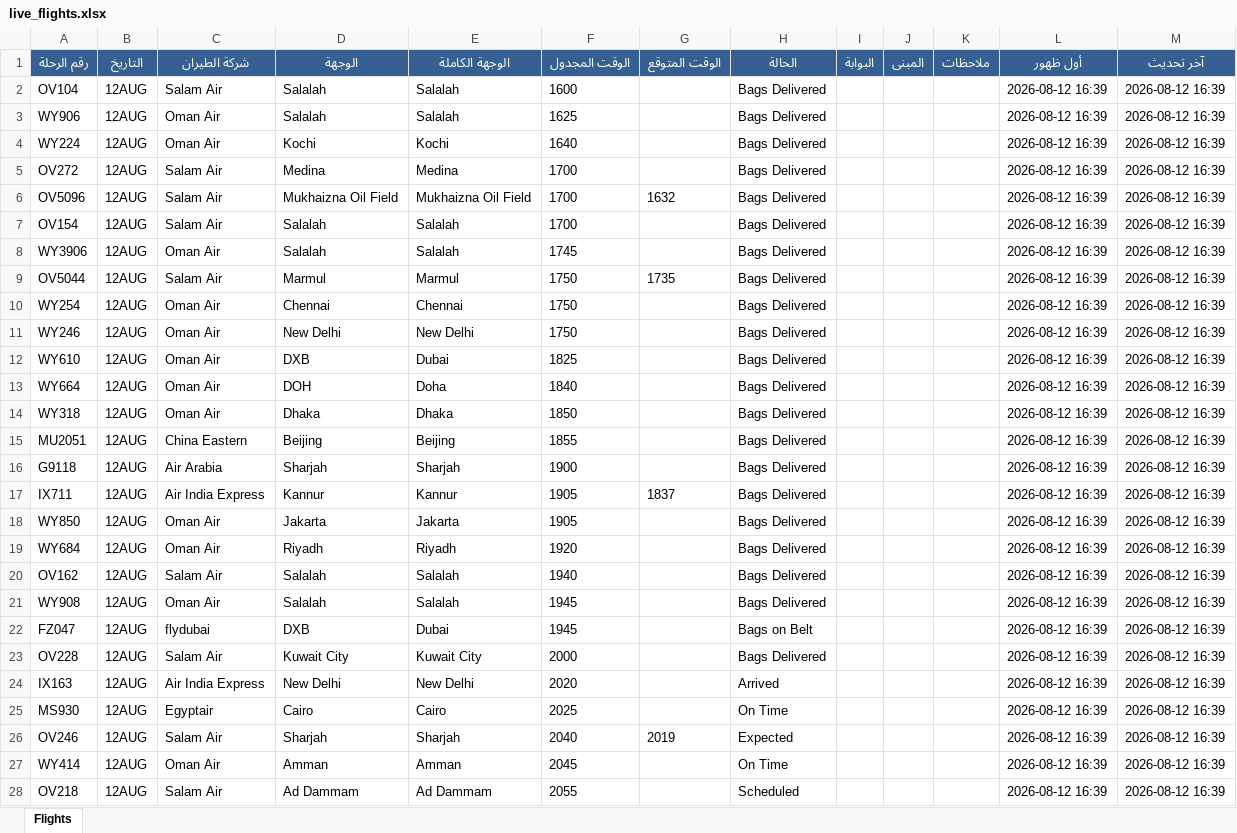
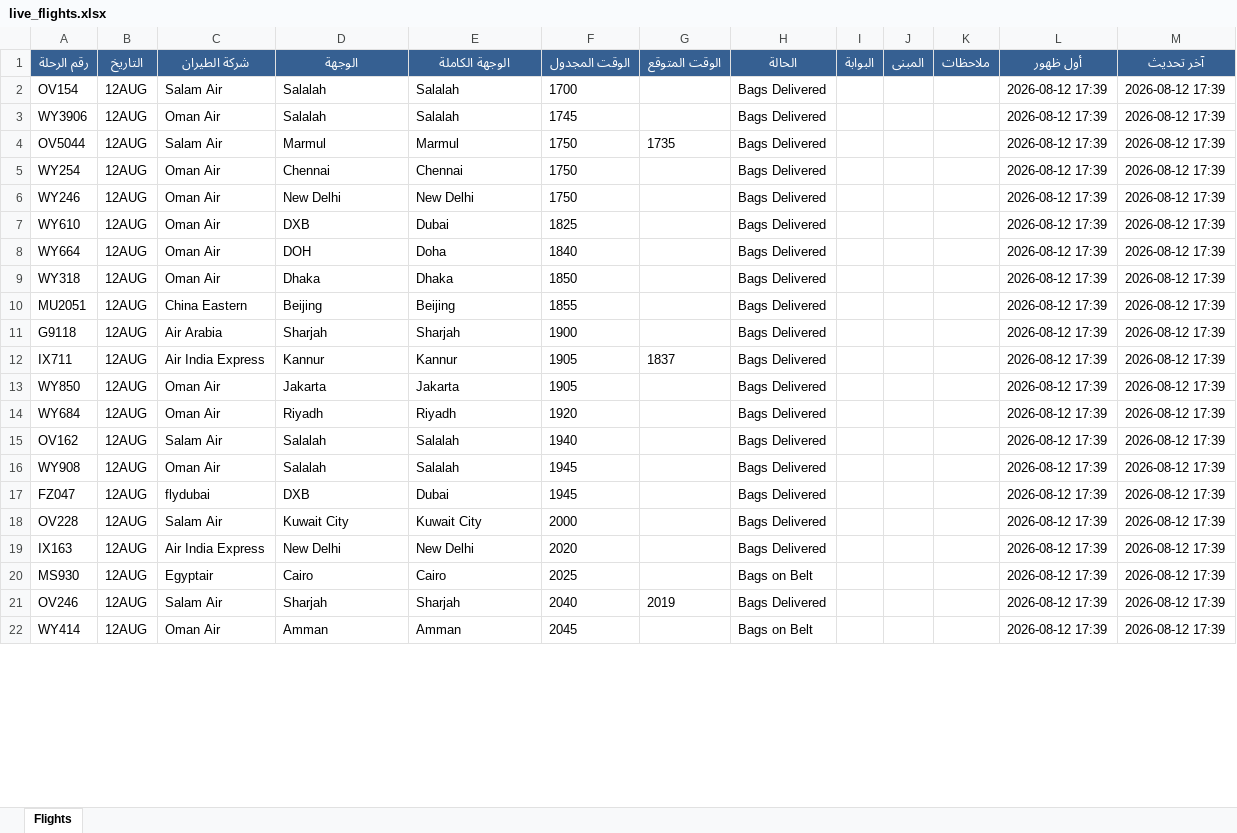
Before and after one commit to khalidsaif912/live-flights, an Excel workbook: flight_data/live_flights.xlsx, sheet Flights, drawn as a sheet; only a part is shown; values as stored, in another font and other column widths than the file's, no borders; removed rows and columns are numbered as before the commit, all else as after; the diff covers the shown part only; the diff names each change by its address in the sheet, - before the commit and + after, or states it on an @@ line.

```diff
--- a/flight_data/live_flights.xlsx (sheet Flights)
+++ b/flight_data/live_flights.xlsx (sheet Flights)
-row 2: OV104 | 12AUG | Salam Air | Salalah | Salalah | 1600 |  | Bags Delivered |  |  |  | 2026-08-12 16:39 | 2026-08-12 16:39
-row 3: WY906 | 12AUG | Oman Air | Salalah | Salalah | 1625 |  | Bags Delivered |  |  |  | 2026-08-12 16:39 | 2026-08-12 16:39
-row 4: WY224 | 12AUG | Oman Air | Kochi | Kochi | 1640 |  | Bags Delivered |  |  |  | 2026-08-12 16:39 | 2026-08-12 16:39
-row 5: OV272 | 12AUG | Salam Air | Medina | Medina | 1700 |  | Bags Delivered |  |  |  | 2026-08-12 16:39 | 2026-08-12 16:39
-row 6: OV5096 | 12AUG | Salam Air | Mukhaizna Oil Field | Mukhaizna Oil Field | 1700 | 1632 | Bags Delivered |  |  |  | 2026-08-12 16:39 | 2026-08-12 16:39
-L2:L22 (أول ظهور): 2026-08-12 16:39
+L2:L22 (أول ظهور): 2026-08-12 17:39
-M2:M22 (آخر تحديث): 2026-08-12 16:39
+M2:M22 (آخر تحديث): 2026-08-12 17:39
-H17 (الحالة): Bags on Belt
+H17 (الحالة): Bags Delivered
-H19 (الحالة): Arrived
+H19 (الحالة): Bags Delivered
-H20 (الحالة): On Time
+H20 (الحالة): Bags on Belt
-H21 (الحالة): Expected
+H21 (الحالة): Bags Delivered
-H22 (الحالة): On Time
+H22 (الحالة): Bags on Belt
-row 28: OV218 | 12AUG | Salam Air | Ad Dammam | Ad Dammam | 2055 |  | Scheduled |  |  |  | 2026-08-12 16:39 | 2026-08-12 16:39
```
Also changed, not shown: 9 added rows, 3 removed rows and 504 edited cells elsewhere in this sheet, flight_data/archive_flights.xlsx, 3 other files.
